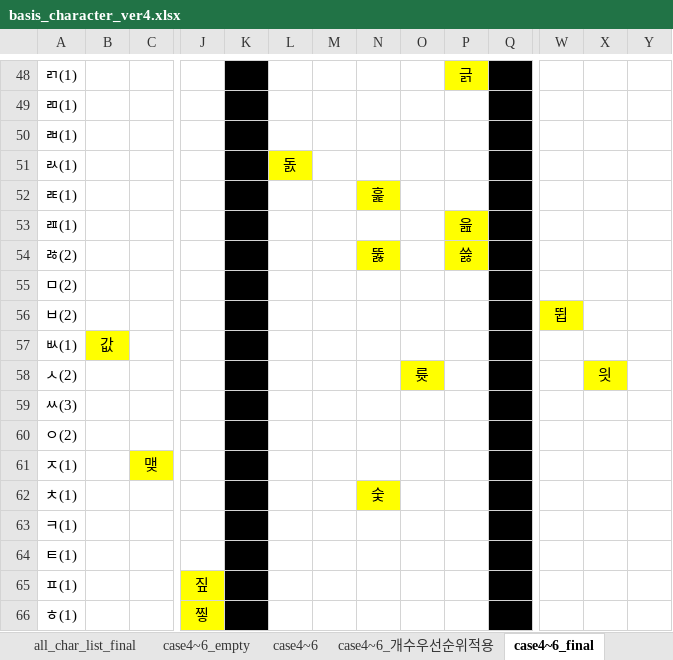
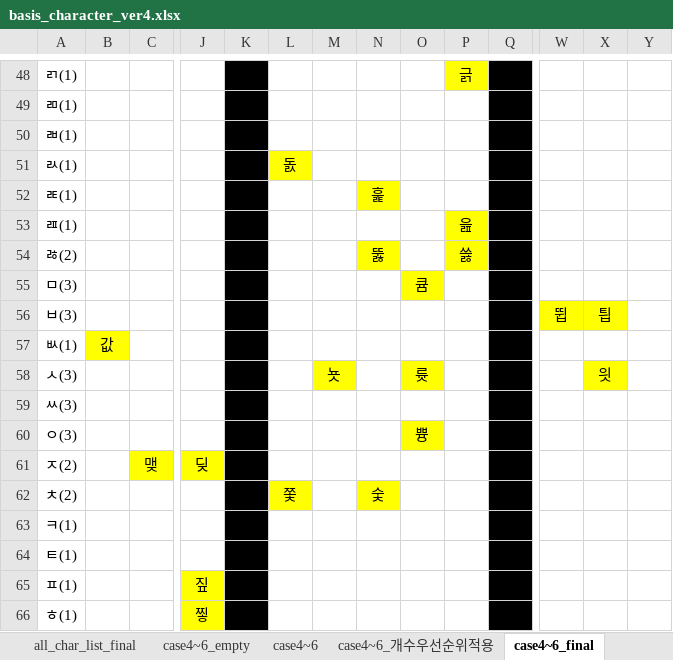
Before and after one commit to lionem2018/Extract_Standard_Hange_Character, an Excel workbook: output/basis_character_ver4.xlsx, sheet case4~6_final, drawn as a sheet; only a part is shown, gaps mark what is left out; values as stored, in another font and other column widths than the file's, no borders; removed rows and columns are numbered as before the commit, all else as after; rows hold the shown columns only; the diff covers the shown part only; the diff names each change by its address in the sheet, - before the commit and + after, or states it on an @@ line.

```diff
--- a/output/basis_character_ver4.xlsx (sheet case4~6_final)
+++ b/output/basis_character_ver4.xlsx (sheet case4~6_final)
-A55: ㅁ(2)
+A55: ㅁ(3)
-O55: (empty)
+O55: 큠
-O55 fill: none
+O55 fill: #FFFF00
-A56: ㅂ(2)
+A56: ㅂ(3)
-X56: (empty)
+X56: 틥
-X56 fill: none
+X56 fill: #FFFF00
-A58: ㅅ(2)
+A58: ㅅ(3)
-M58: (empty)
+M58: 뇻
-M58 fill: none
+M58 fill: #FFFF00
-A60: ㅇ(2)
+A60: ㅇ(3)
-O60: (empty)
+O60: 쁑
-O60 fill: none
+O60 fill: #FFFF00
-row 61: ㅈ(1) |  | 맺
-row 62: ㅊ(1) |  |  |  |  |  |  | 숯
+row 61: ㅈ(2) |  | 맺 | 딪
+row 62: ㅊ(2) |  |  |  |  | 쫓 |  | 숯
```
Also changed, not shown: 4 added rows, 4 removed rows, 13 edited cells and cell formats elsewhere in this sheet, sheet all_char_list_final, 1 other file.
